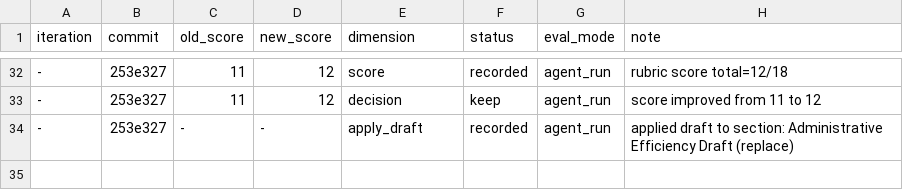
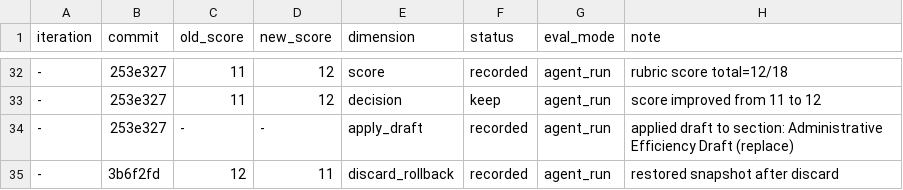
Before and after one commit to wwhonestd/autowrite-academic, a TSV file: papers/governance-safety-security/results.tsv, drawn as a sheet; only a part is shown, gaps mark what is left out; the diff names each change by its address in the sheet, - before the commit and + after, or states it on an @@ line.

```diff
--- a/papers/governance-safety-security/results.tsv
+++ b/papers/governance-safety-security/results.tsv
+row 35: - | 3b6f2fd | 12 | 11 | discard_rollback | recorded | agent_run | restored snapshot after discard
```
Also changed, not shown: 13 other files.
